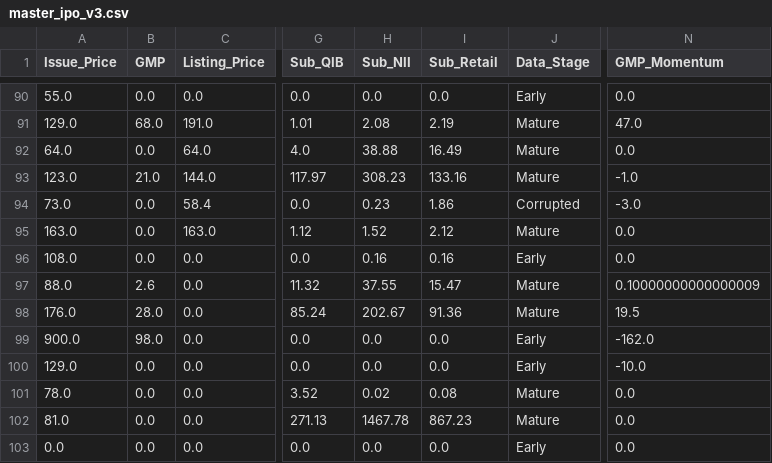
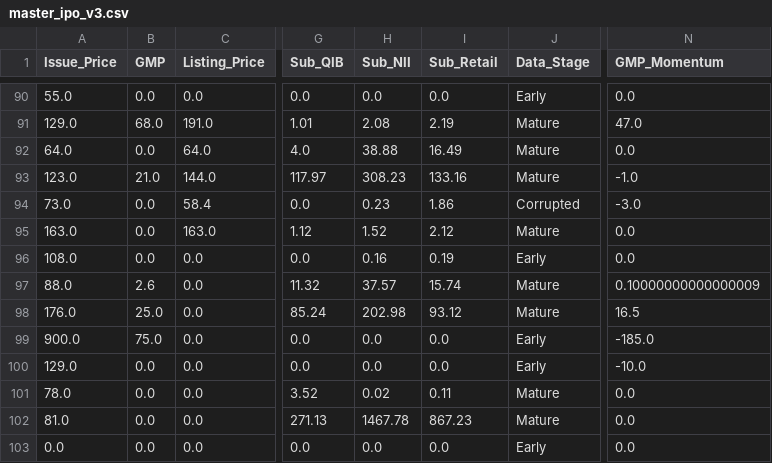
Before and after one commit to RaghavKothari1111/Ai-ipo-predictor, a CSV file: data/master_ipo_v3.csv, drawn as a sheet; only a part is shown, gaps mark what is left out; the diff names each change by its address in the sheet, - before the commit and + after, or states it on an @@ line.

```diff
--- a/data/master_ipo_v3.csv
+++ b/data/master_ipo_v3.csv
-I96 (Sub_Retail): 0.16
+I96 (Sub_Retail): 0.19
-H97 (Sub_NII): 37.55
+H97 (Sub_NII): 37.57
-I97 (Sub_Retail): 15.47
+I97 (Sub_Retail): 15.74
-B98 (GMP): 28.0
+B98 (GMP): 25.0
-H98 (Sub_NII): 202.67
+H98 (Sub_NII): 202.98
-I98 (Sub_Retail): 91.36
+I98 (Sub_Retail): 93.12
-N98 (GMP_Momentum): 19.5
+N98 (GMP_Momentum): 16.5
-B99 (GMP): 98.0
+B99 (GMP): 75.0
-N99 (GMP_Momentum): -162.0
+N99 (GMP_Momentum): -185.0
-I101 (Sub_Retail): 0.08
+I101 (Sub_Retail): 0.11
```
Also changed, not shown: data/gmp_history.csv, data/latest_predictions.csv.
